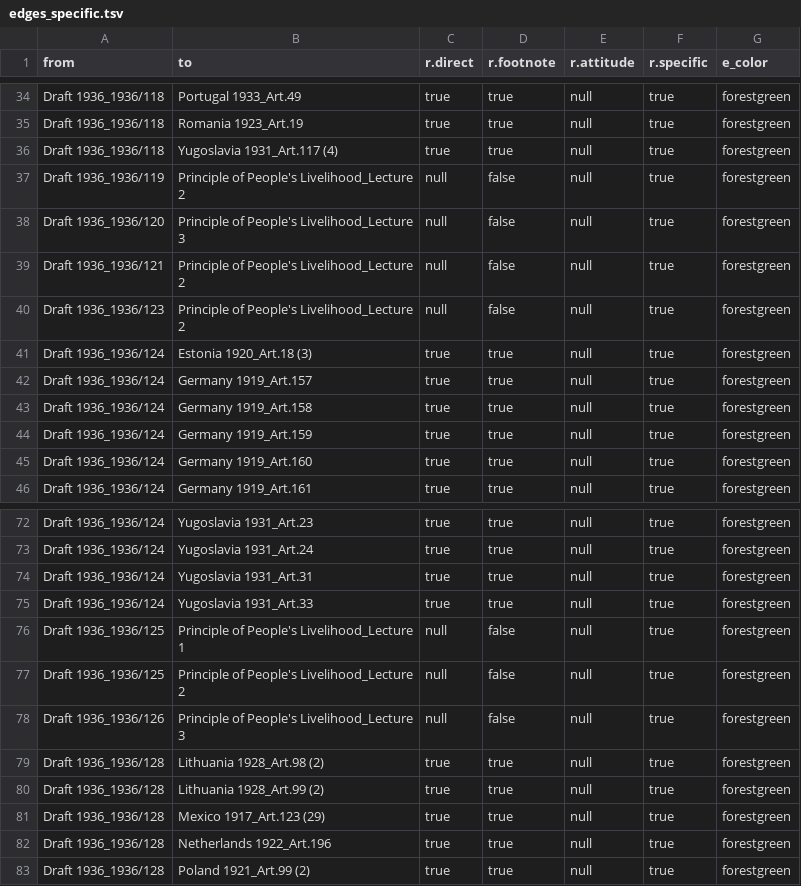
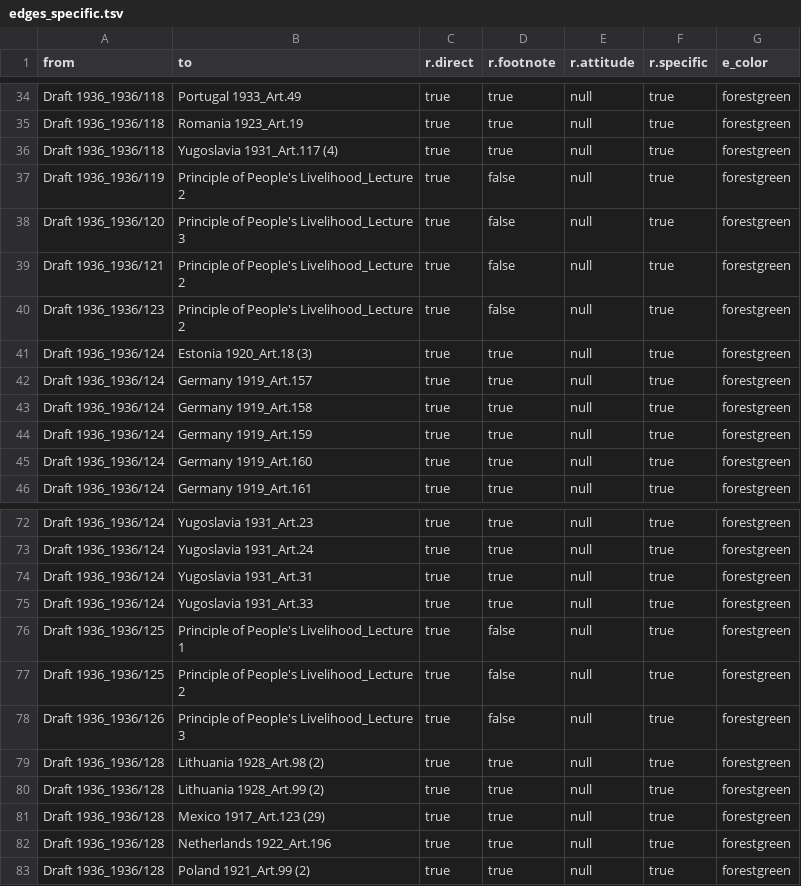
Before and after one commit to awagner-mainz/notebooks, a TSV file: gallery/FupengLi/edges_specific.tsv, drawn as a sheet; only a part is shown, gaps mark what is left out.

```diff
--- a/gallery/FupengLi/edges_specific.tsv
+++ b/gallery/FupengLi/edges_specific.tsv
@@ -36,6 +36,6 @@ Draft 1936_1936/118	Romania 1923_Art.19	true	true	null	true	forestgreen
 Draft 1936_1936/118	Yugoslavia 1931_Art.117 (4)	true	true	null	true	forestgreen
-Draft 1936_1936/119	Principle of People's Livelihood_Lecture 2	null	false	null	true	forestgreen
-Draft 1936_1936/120	Principle of People's Livelihood_Lecture 3	null	false	null	true	forestgreen
-Draft 1936_1936/121	Principle of People's Livelihood_Lecture 2	null	false	null	true	forestgreen
-Draft 1936_1936/123	Principle of People's Livelihood_Lecture 2	null	false	null	true	forestgreen
+Draft 1936_1936/119	Principle of People's Livelihood_Lecture 2	true	false	null	true	forestgreen
+Draft 1936_1936/120	Principle of People's Livelihood_Lecture 3	true	false	null	true	forestgreen
+Draft 1936_1936/121	Principle of People's Livelihood_Lecture 2	true	false	null	true	forestgreen
+Draft 1936_1936/123	Principle of People's Livelihood_Lecture 2	true	false	null	true	forestgreen
 Draft 1936_1936/124	Estonia 1920_Art.18 (3)	true	true	null	true	forestgreen
@@ -75,5 +75,5 @@ Draft 1936_1936/124	Yugoslavia 1931_Art.31	true	true	null	true	forestgreen
 Draft 1936_1936/124	Yugoslavia 1931_Art.33	true	true	null	true	forestgreen
-Draft 1936_1936/125	Principle of People's Livelihood_Lecture 1	null	false	null	true	forestgreen
-Draft 1936_1936/125	Principle of People's Livelihood_Lecture 2	null	false	null	true	forestgreen
-Draft 1936_1936/126	Principle of People's Livelihood_Lecture 3	null	false	null	true	forestgreen
+Draft 1936_1936/125	Principle of People's Livelihood_Lecture 1	true	false	null	true	forestgreen
+Draft 1936_1936/125	Principle of People's Livelihood_Lecture 2	true	false	null	true	forestgreen
+Draft 1936_1936/126	Principle of People's Livelihood_Lecture 3	true	false	null	true	forestgreen
 Draft 1936_1936/128	Lithuania 1928_Art.98 (2)	true	true	null	true	forestgreen
```
Also changed, not shown: gallery/FupengLi/nodes.tsv, 6 other files.
